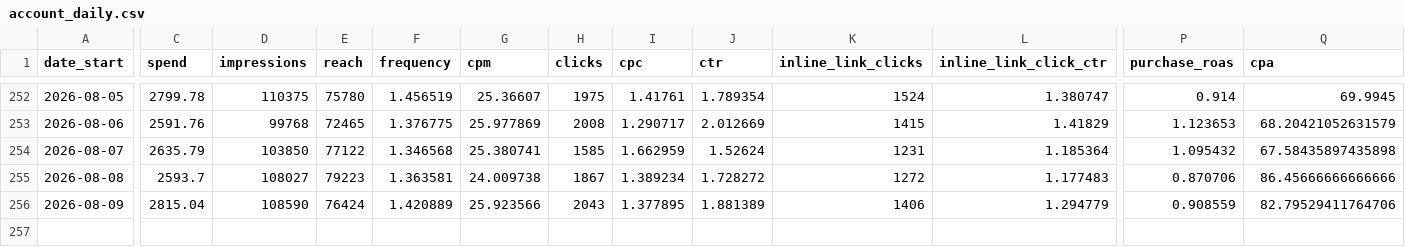
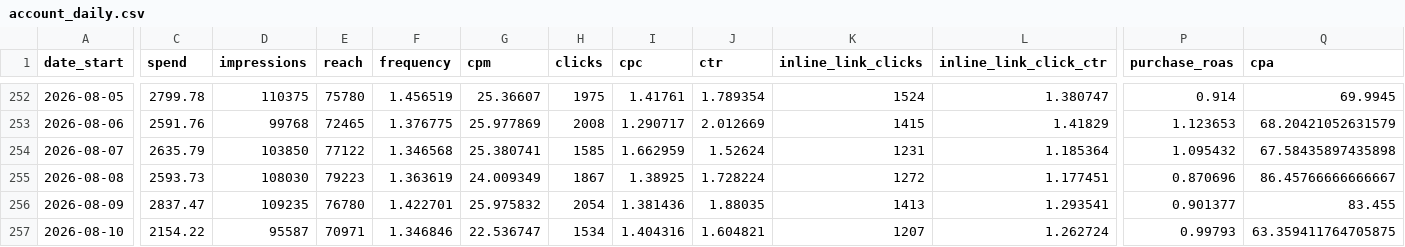
Before and after one commit to gideonscha/notmyfault, a CSV file: data/meta/account_daily.csv, drawn as a sheet; only a part is shown, gaps mark what is left out; rows hold the shown columns only; the diff covers the shown part only; the diff names each change by its address in the sheet, - before the commit and + after, or states it on an @@ line.

```diff
--- a/data/meta/account_daily.csv
+++ b/data/meta/account_daily.csv
-C255 (spend): 2593.7
+C255 (spend): 2593.73
-D255 (impressions): 108027
+D255 (impressions): 108030
-F255 (frequency): 1.363581
+F255 (frequency): 1.363619
-G255 (cpm): 24.009738
+G255 (cpm): 24.009349
-I255 (cpc): 1.389234
+I255 (cpc): 1.38925
-J255 (ctr): 1.728272
+J255 (ctr): 1.728224
-L255 (inline_link_click_ctr): 1.177483
+L255 (inline_link_click_ctr): 1.177451
-P255 (purchase_roas): 0.870706
+P255 (purchase_roas): 0.870696
-Q255 (cpa): 86.45666666666666
+Q255 (cpa): 86.45766666666667
-C256 (spend): 2815.04
+C256 (spend): 2837.47
-D256 (impressions): 108590
+D256 (impressions): 109235
-E256 (reach): 76424
+E256 (reach): 76780
-F256 (frequency): 1.420889
+F256 (frequency): 1.422701
-G256 (cpm): 25.923566
+G256 (cpm): 25.975832
-H256 (clicks): 2043
+H256 (clicks): 2054
-I256 (cpc): 1.377895
+I256 (cpc): 1.381436
-J256 (ctr): 1.881389
+J256 (ctr): 1.88035
-K256 (inline_link_clicks): 1406
+K256 (inline_link_clicks): 1413
-L256 (inline_link_click_ctr): 1.294779
+L256 (inline_link_click_ctr): 1.293541
-P256 (purchase_roas): 0.908559
+P256 (purchase_roas): 0.901377
-Q256 (cpa): 82.79529411764706
+Q256 (cpa): 83.455
+row 257: 2026-08-10 | 2154.22 | 95587 | 70971 | 1.346846 | 22.536747 | 1534 | 1.404316 | 1.604821 | 1207 | 1.262724 | 0.99793 | 63.359411764705875
```
Also changed, not shown: 1 edited cell elsewhere in this file, data/meta/account_daily_demo.csv, data/meta/account_daily_placement.csv, 9 other files.
